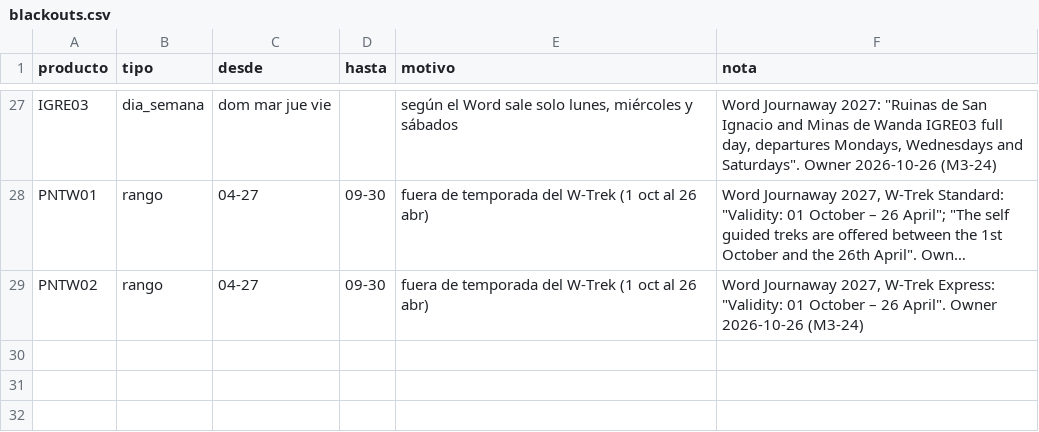
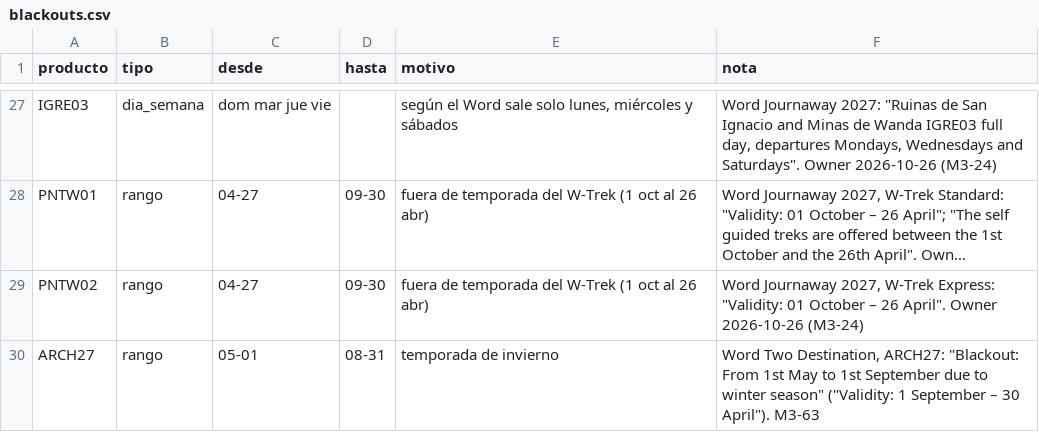
Before and after one commit to cristiancalomarde-dot/Automatizacion, a CSV file: data/blackouts.csv, drawn as a sheet; only a part is shown, gaps mark what is left out; long unchanged cells end in …; the diff names each change by its address in the sheet, - before the commit and + after, or states it on an @@ line.

```diff
--- a/data/blackouts.csv
+++ b/data/blackouts.csv
+row 30: ARCH27 | rango | 05-01 | 08-31 | temporada de invierno | Word Two Destination, ARCH27: "Blackout: From 1st May to 1st September due to winter season" ("Validity: 1 September – 30 April"). M3-63
```
Also changed, not shown: data/codigos-kilroy.csv, data/tramos-con-proveedor.csv, 7 other files.
